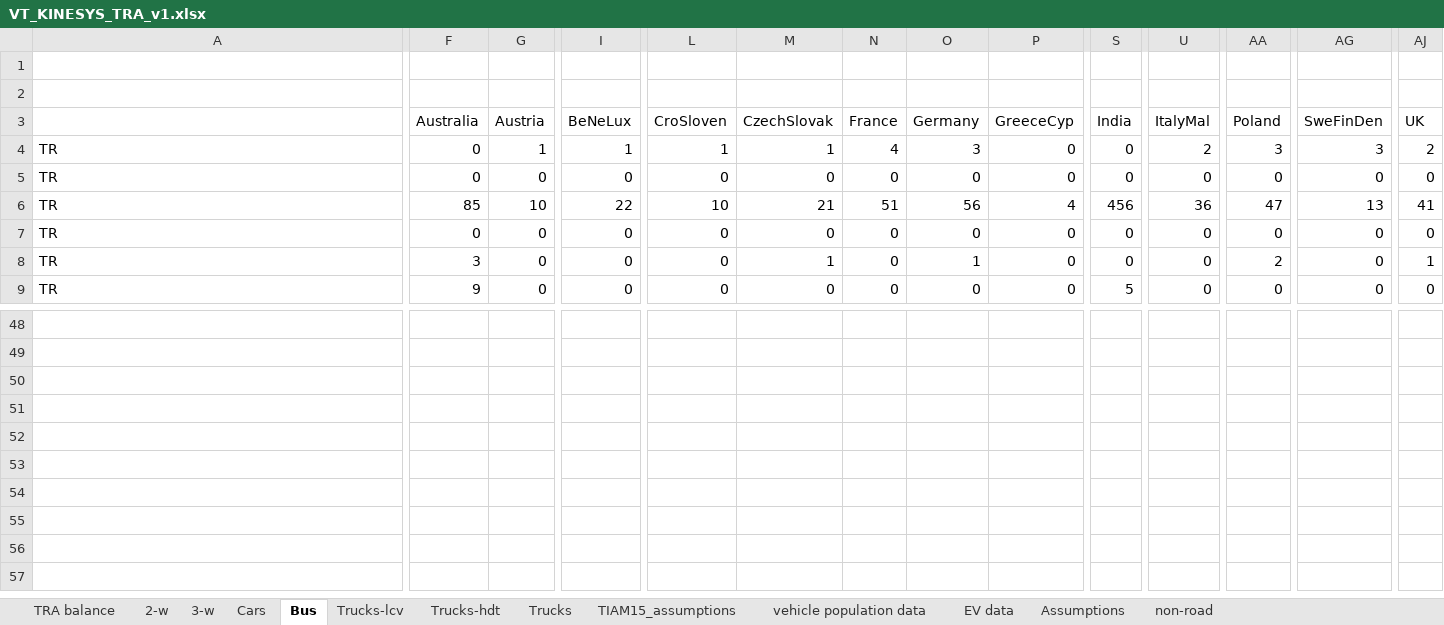
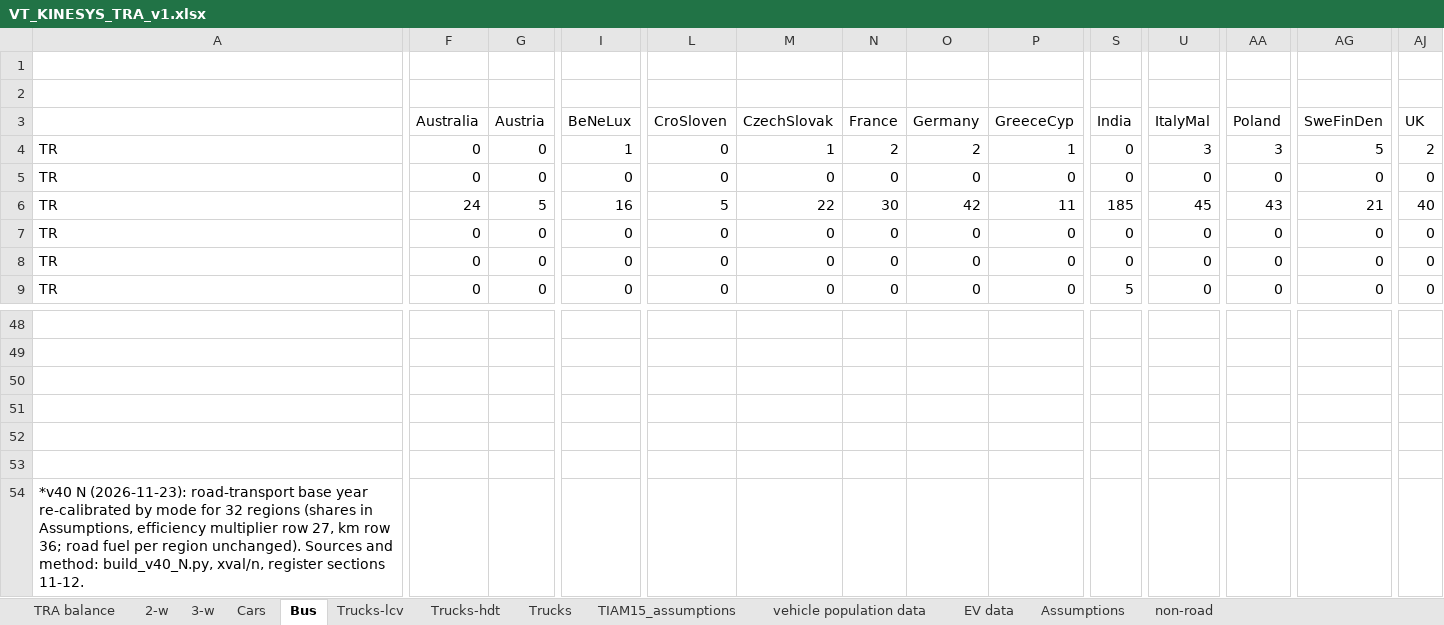
Before and after one commit to seanli12354/KiNESYS_BattCircularity-main, an Excel workbook: VT_KINESYS_TRA_v1.xlsx, sheet Bus, drawn as a sheet; only a part is shown, gaps mark what is left out; values as stored, in another font and other column widths than the file's, no borders; rows hold the shown columns only; the diff covers the shown part only; the diff names each change by its address in the sheet, - before the commit and + after, or states it on an @@ line.

```diff
--- a/VT_KINESYS_TRA_v1.xlsx (sheet Bus)
+++ b/VT_KINESYS_TRA_v1.xlsx (sheet Bus)
-G4 (Austria): 1
+G4 (Austria): 0
-L4 (CroSloven): 1
+L4 (CroSloven): 0
-N4 (France): 4
+N4 (France): 2
-O4 (Germany): 3
+O4 (Germany): 2
-P4 (GreeceCyp): 0
+P4 (GreeceCyp): 1
-U4 (ItalyMal): 2
+U4 (ItalyMal): 3
-AG4 (SweFinDen): 3
+AG4 (SweFinDen): 5
-F6 (Australia): 85
+F6 (Australia): 24
-G6 (Austria): 10
+G6 (Austria): 5
-I6 (BeNeLux): 22
+I6 (BeNeLux): 16
-L6 (CroSloven): 10
+L6 (CroSloven): 5
-M6 (CzechSlovak): 21
+M6 (CzechSlovak): 22
-N6 (France): 51
+N6 (France): 30
-O6 (Germany): 56
+O6 (Germany): 42
-P6 (GreeceCyp): 4
+P6 (GreeceCyp): 11
-S6 (India): 456
+S6 (India): 185
-U6 (ItalyMal): 36
+U6 (ItalyMal): 45
-AA6 (Poland): 47
+AA6 (Poland): 43
-AG6 (SweFinDen): 13
+AG6 (SweFinDen): 21
-AJ6 (UK): 41
+AJ6 (UK): 40
-F8 (Australia): 3
+F8 (Australia): 0
-M8 (CzechSlovak): 1
+M8 (CzechSlovak): 0
-O8 (Germany): 1
+O8 (Germany): 0
-AA8 (Poland): 2
+AA8 (Poland): 0
-AJ8 (UK): 1
+AJ8 (UK): 0
-F9 (Australia): 9
+F9 (Australia): 0
+row 50: (empty)
+row 51: (empty)
+row 52: (empty)
+row 53: (empty)
+row 54: *v40 N (2026-11-23): road-transport base year re-calibrated by mode for 32 regions (shares in Assumptions, efficiency multiplier row 27, km row 36; road fuel per region unchanged). Sources and method: build_v40_N.py, xval/n, register sections 11-12.
```
Also changed, not shown: 52 edited cells elsewhere in this sheet, sheet Assumptions, sheet Cars, sheet Trucks, sheet Trucks-lcv, sheet Trucks-hdt, sheet 2-w, 1 more sheet, formulas that keep their value, 1 other file.
